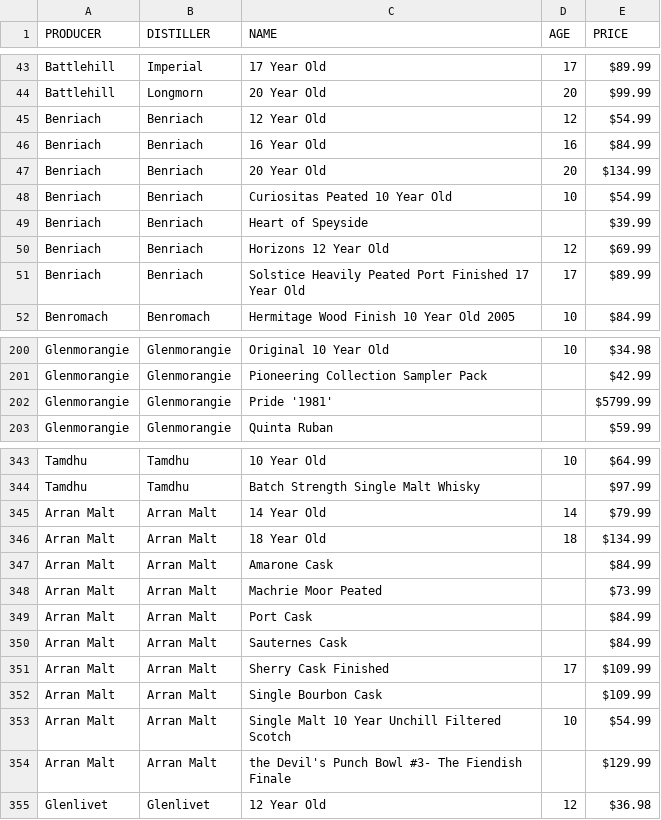
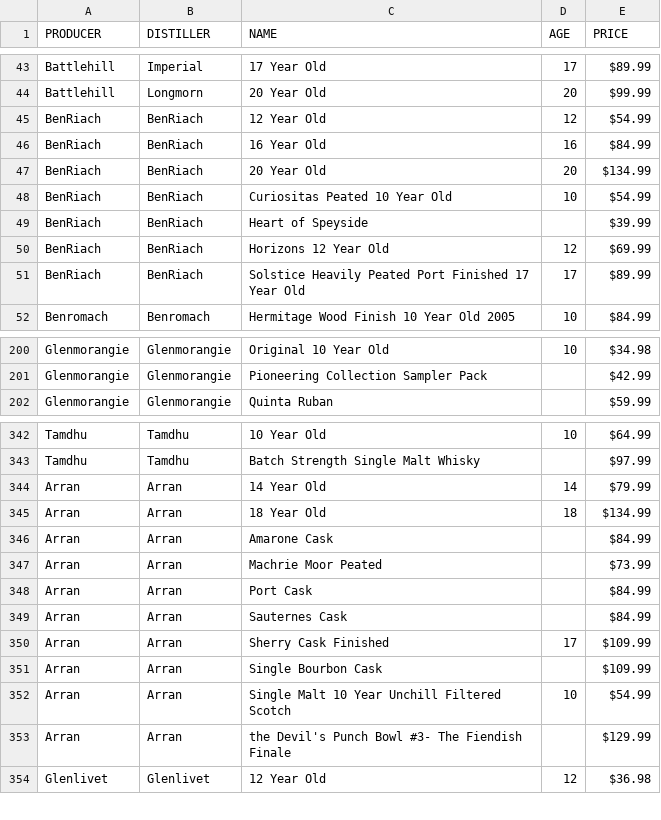
Before and after one commit to bdetweiler/math-8756-final-project, a CSV file: clean data/ace_spirits.csv, drawn as a sheet; only a part is shown, gaps mark what is left out; the diff covers the shown part only.

```diff
--- a/clean data/ace_spirits.csv
+++ b/clean data/ace_spirits.csv
@@ -44,9 +44,9 @@ Battlehill,Imperial,17 Year Old,17,$89.99
 Battlehill,Longmorn,20 Year Old,20,$99.99
-Benriach,Benriach,12 Year Old,12,$54.99
-Benriach,Benriach,16 Year Old,16,$84.99
-Benriach,Benriach,20 Year Old,20,$134.99
-Benriach,Benriach,Curiositas Peated 10 Year Old,10,$54.99
-Benriach,Benriach,Heart of Speyside,,$39.99
-Benriach,Benriach,Horizons 12 Year Old,12,$69.99
-Benriach,Benriach,Solstice Heavily Peated Port Finished 17 Year Old,17,$89.99
+BenRiach,BenRiach,12 Year Old,12,$54.99
+BenRiach,BenRiach,16 Year Old,16,$84.99
+BenRiach,BenRiach,20 Year Old,20,$134.99
+BenRiach,BenRiach,Curiositas Peated 10 Year Old,10,$54.99
+BenRiach,BenRiach,Heart of Speyside,,$39.99
+BenRiach,BenRiach,Horizons 12 Year Old,12,$69.99
+BenRiach,BenRiach,Solstice Heavily Peated Port Finished 17 Year Old,17,$89.99
 Benromach,Benromach,Hermitage Wood Finish 10 Year Old 2005,10,$84.99
@@ -201,3 +201,2 @@ Glenmorangie,Glenmorangie,Original 10 Year Old,10,$34.98
 Glenmorangie,Glenmorangie,Pioneering Collection Sampler Pack,,$42.99
-Glenmorangie,Glenmorangie,Pride '1981',,$5799.99
 Glenmorangie,Glenmorangie,Quinta Ruban,,$59.99
@@ -344,12 +343,12 @@ Tamdhu,Tamdhu,10 Year Old,10,$64.99
 Tamdhu,Tamdhu,Batch Strength Single Malt Whisky,,$97.99
-Arran Malt,Arran Malt,14 Year Old,14,$79.99
-Arran Malt,Arran Malt,18 Year Old,18,$134.99
-Arran Malt,Arran Malt,Amarone Cask,,$84.99
-Arran Malt,Arran Malt,Machrie Moor Peated,,$73.99
-Arran Malt,Arran Malt,Port Cask,,$84.99
-Arran Malt,Arran Malt,Sauternes Cask,,$84.99
-Arran Malt,Arran Malt,Sherry Cask Finished,17,$109.99
-Arran Malt,Arran Malt,Single Bourbon Cask,,$109.99
-Arran Malt,Arran Malt,Single Malt 10 Year Unchill Filtered Scotch,10,$54.99
-Arran Malt,Arran Malt,the Devil's Punch Bowl #3- The Fiendish Finale,,$129.99
+Arran,Arran,14 Year Old,14,$79.99
+Arran,Arran,18 Year Old,18,$134.99
+Arran,Arran,Amarone Cask,,$84.99
+Arran,Arran,Machrie Moor Peated,,$73.99
+Arran,Arran,Port Cask,,$84.99
+Arran,Arran,Sauternes Cask,,$84.99
+Arran,Arran,Sherry Cask Finished,17,$109.99
+Arran,Arran,Single Bourbon Cask,,$109.99
+Arran,Arran,Single Malt 10 Year Unchill Filtered Scotch,10,$54.99
+Arran,Arran,the Devil's Punch Bowl #3- The Fiendish Finale,,$129.99
 Glenlivet,Glenlivet,12 Year Old,12,$36.98
```
Also changed, not shown: 3 edited cells elsewhere in this file, clean data/astor_wines.csv, clean data/beltramos.csv, 5 other files.
